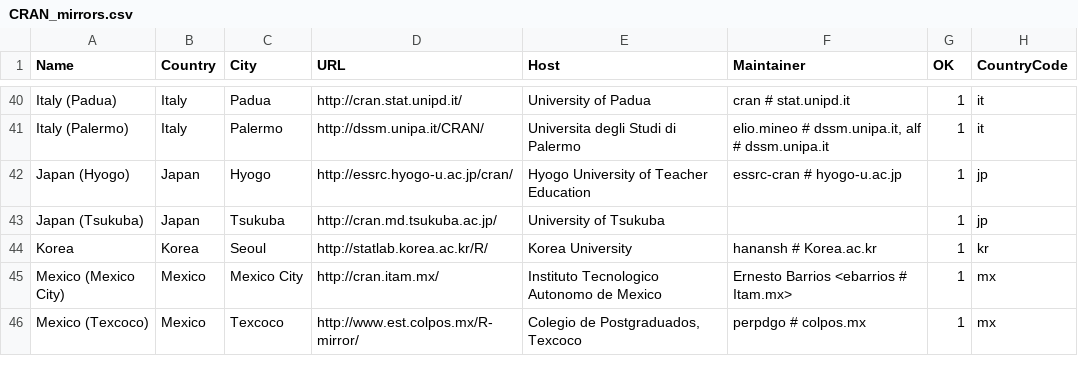
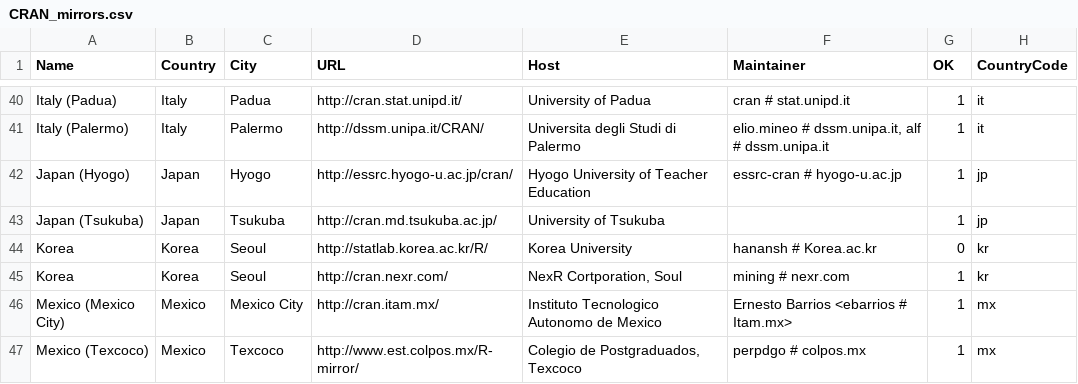
Before and after one commit to t-kalinowski/r-svn-formatted, a CSV file: doc/CRAN_mirrors.csv, drawn as a sheet; only a part is shown, gaps mark what is left out; the diff names each change by its address in the sheet, - before the commit and + after, or states it on an @@ line.

Commit message:
new Korean mirror
git-svn-id: https://svn.r-project.org/R/trunk@57733 00db46b3-68df-0310-9c12-caf00c1e9a41

```diff
--- a/doc/CRAN_mirrors.csv
+++ b/doc/CRAN_mirrors.csv
-G44 (OK): 1
+G44 (OK): 0
+row 45: Korea | Korea | Seoul | http://cran.nexr.com/ | NexR Cortporation, Soul | mining # nexr.com | 1 | kr
```
